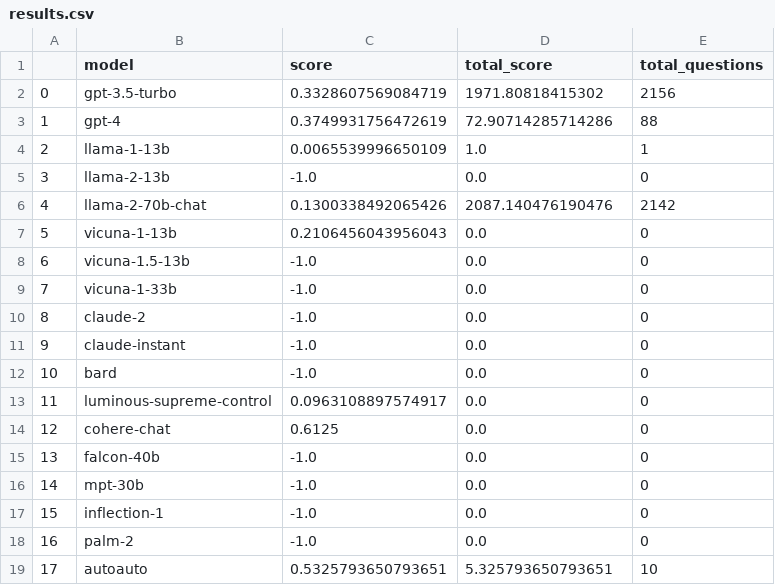
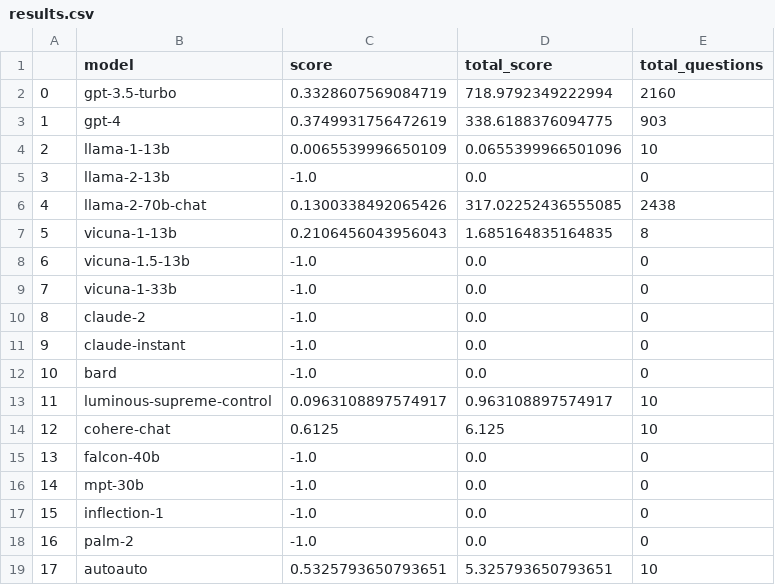
Before and after one commit to bilan604/LLMEvals, a CSV file: results.csv, drawn as a sheet.

```diff
--- a/results.csv
+++ b/results.csv
@@ -1,8 +1,8 @@
 ,model,score,total_score,total_questions
-0,gpt-3.5-turbo,0.3328607569084719,1971.80818415302,2156
-1,gpt-4,0.3749931756472619,72.90714285714286,88
-2,llama-1-13b,0.0065539996650109,1.0,1
+0,gpt-3.5-turbo,0.3328607569084719,718.9792349222994,2160
+1,gpt-4,0.3749931756472619,338.6188376094775,903
+2,llama-1-13b,0.0065539996650109,0.0655399966501096,10
 3,llama-2-13b,-1.0,0.0,0
-4,llama-2-70b-chat,0.1300338492065426,2087.140476190476,2142
-5,vicuna-1-13b,0.2106456043956043,0.0,0
+4,llama-2-70b-chat,0.1300338492065426,317.02252436555085,2438
+5,vicuna-1-13b,0.2106456043956043,1.685164835164835,8
 6,vicuna-1.5-13b,-1.0,0.0,0
@@ -12,4 +12,4 @@
 10,bard,-1.0,0.0,0
-11,luminous-supreme-control,0.0963108897574917,0.0,0
-12,cohere-chat,0.6125,0.0,0
+11,luminous-supreme-control,0.0963108897574917,0.963108897574917,10
+12,cohere-chat,0.6125,6.125,10
 13,falcon-40b,-1.0,0.0,0
```
Also changed, not shown: 1 other file.
